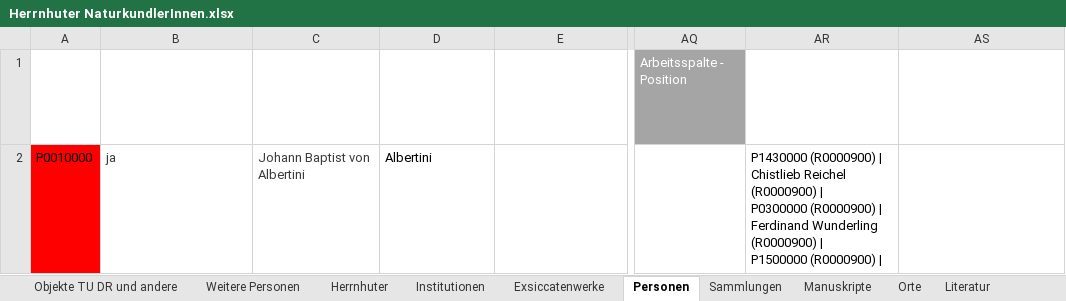
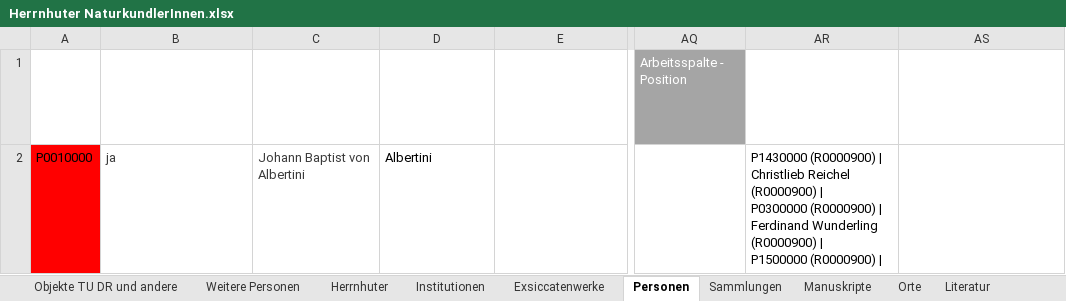
Before and after one commit to rue-a/naturforschung_und_protestantische_mission, an Excel workbook: data/Herrnhuter NaturkundlerInnen.xlsx, sheet Personen, drawn as a sheet; only a part is shown, gaps mark what is left out; values as stored, in another font and other column widths than the file's, no borders; table styles not drawn; ↵ is a line break in a cell; the diff covers the shown part only; the diff names each change by its address in the sheet, - before the commit and + after, or states it on an @@ line.

```diff
--- a/data/Herrnhuter NaturkundlerInnen.xlsx (sheet Personen)
+++ b/data/Herrnhuter NaturkundlerInnen.xlsx (sheet Personen)
@@ C1 text size: smaller @@
-AR2: …(R0000900) | ↵ Chistlieb Reichel (R0000900)…
+AR2: …(R0000900) | ↵ Christlieb Reichel (R0000900)…
```
Also changed, not shown: 4 added rows, 164 edited cells and cell formats elsewhere in this sheet, sheet Manuskripte, sheet Orte, sheet Literatur, sheet Archive, sheet Sammlungen, hidden cells, 3 other files.
